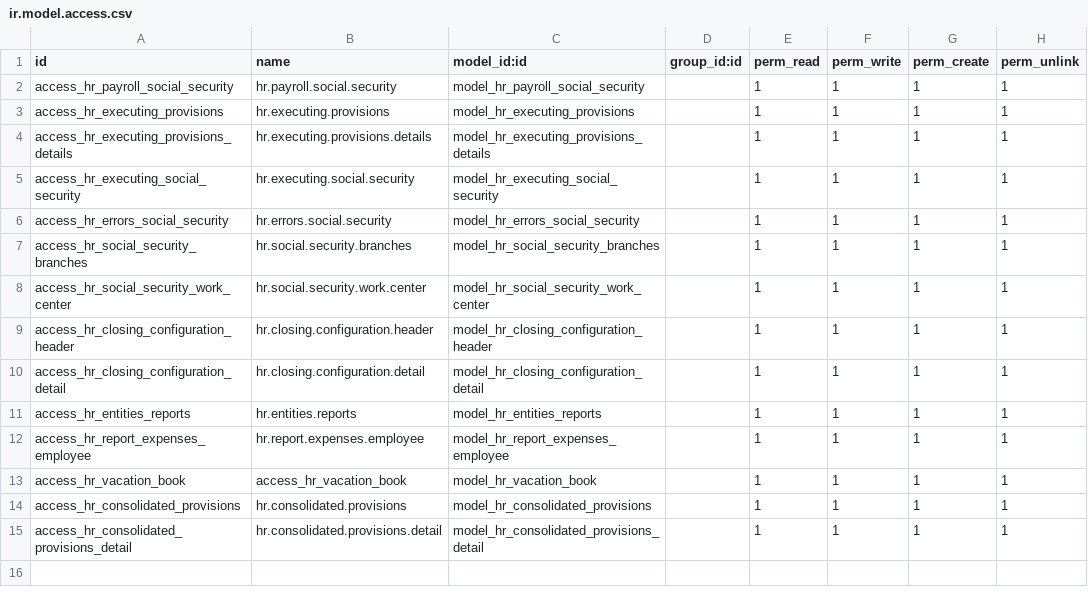
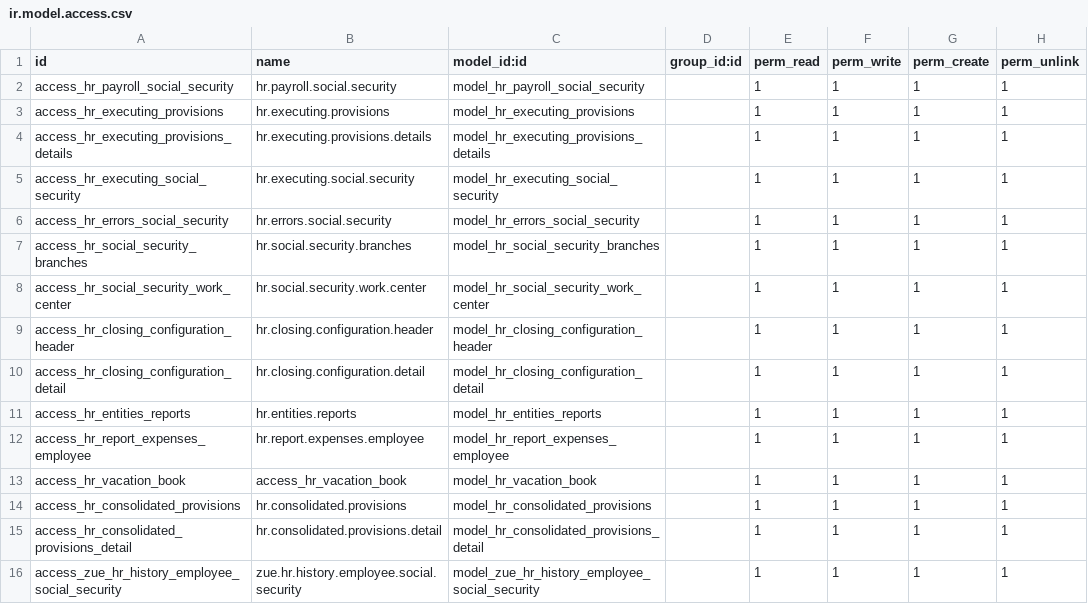
Before and after one commit to proyectoszue/Tkarga, a CSV file: zue_hr_social_security/security/ir.model.access.csv, drawn as a sheet.

Commit message:
Historia: Seguridad social con reingresos

```diff
--- a/zue_hr_social_security/security/ir.model.access.csv
+++ b/zue_hr_social_security/security/ir.model.access.csv
@@ -15 +15,2 @@ access_hr_consolidated_provisions,hr.consolidated.provisions,model_hr_consolidat
 access_hr_consolidated_provisions_detail,hr.consolidated.provisions.detail,model_hr_consolidated_provisions_detail,,1,1,1,1
+access_zue_hr_history_employee_social_security,zue.hr.history.employee.social.security,model_zue_hr_history_employee_social_security,,1,1,1,1
```
Also changed, not shown: 5 other files.
